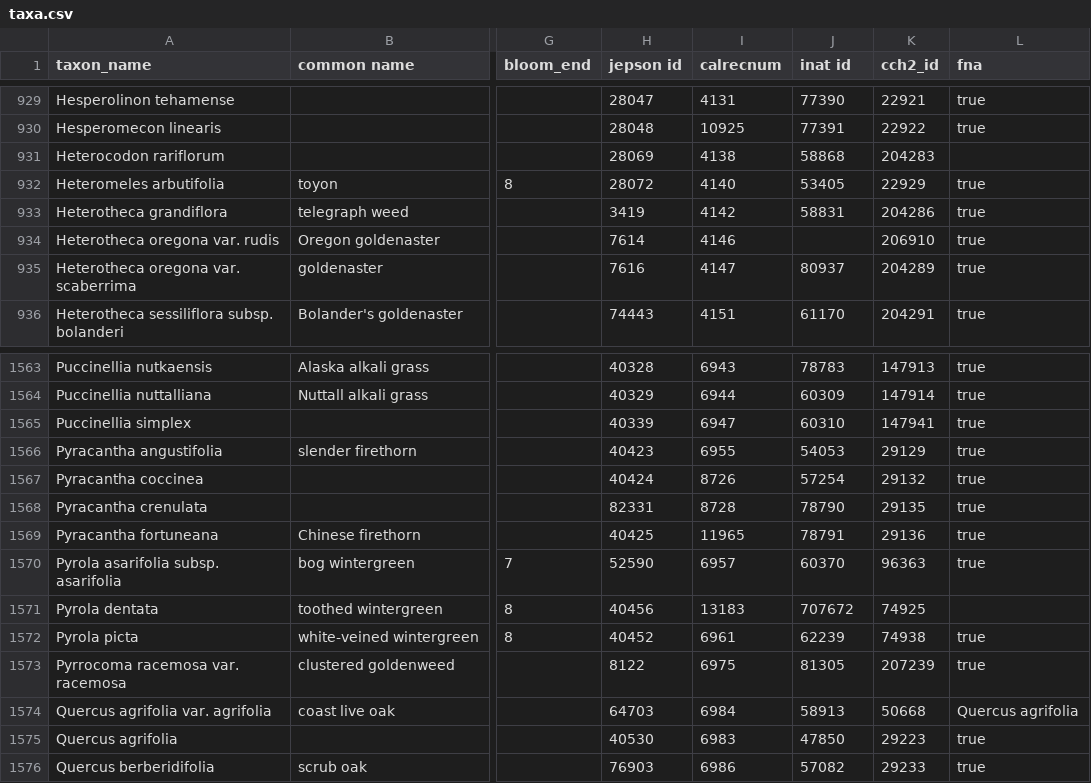
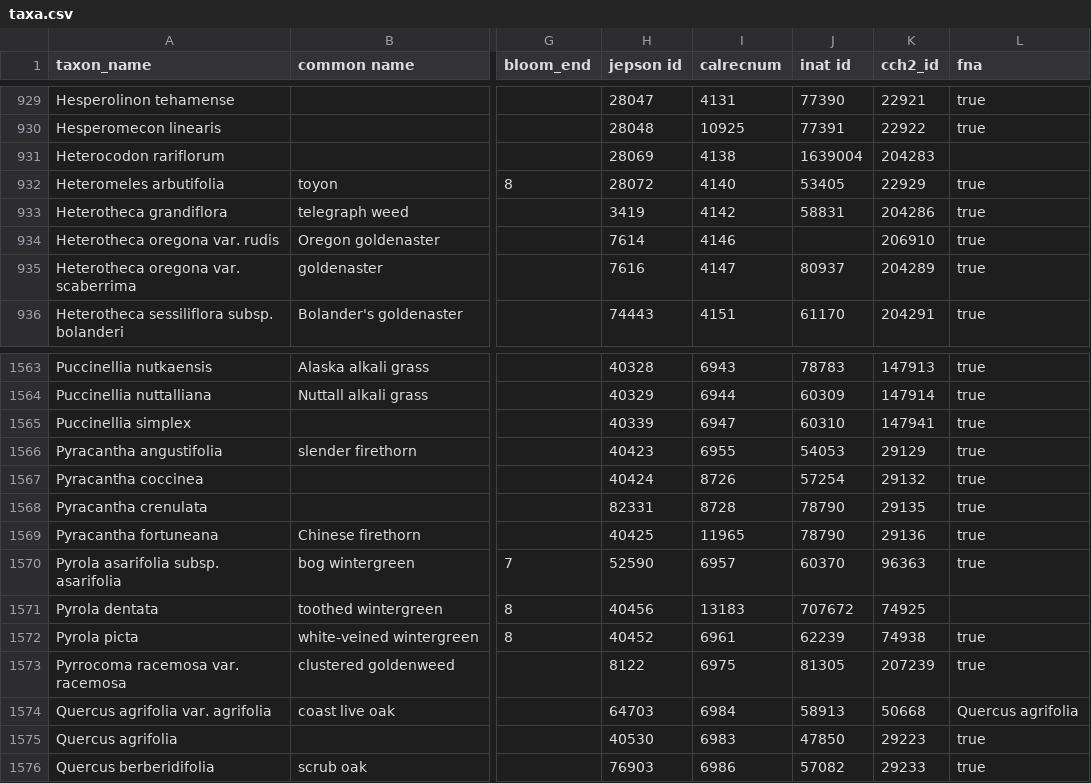
Before and after one commit to ca-plants/ca-plant-list, a CSV file: data/taxa.csv, drawn as a sheet; only a part is shown, gaps mark what is left out; the diff names each change by its address in the sheet, - before the commit and + after, or states it on an @@ line.

Commit message:
chore: update iNat data

```diff
--- a/data/taxa.csv
+++ b/data/taxa.csv
-J931 (inat id): 58868
+J931 (inat id): 1639004
-J1569 (inat id): 78791
+J1569 (inat id): 78790
```
